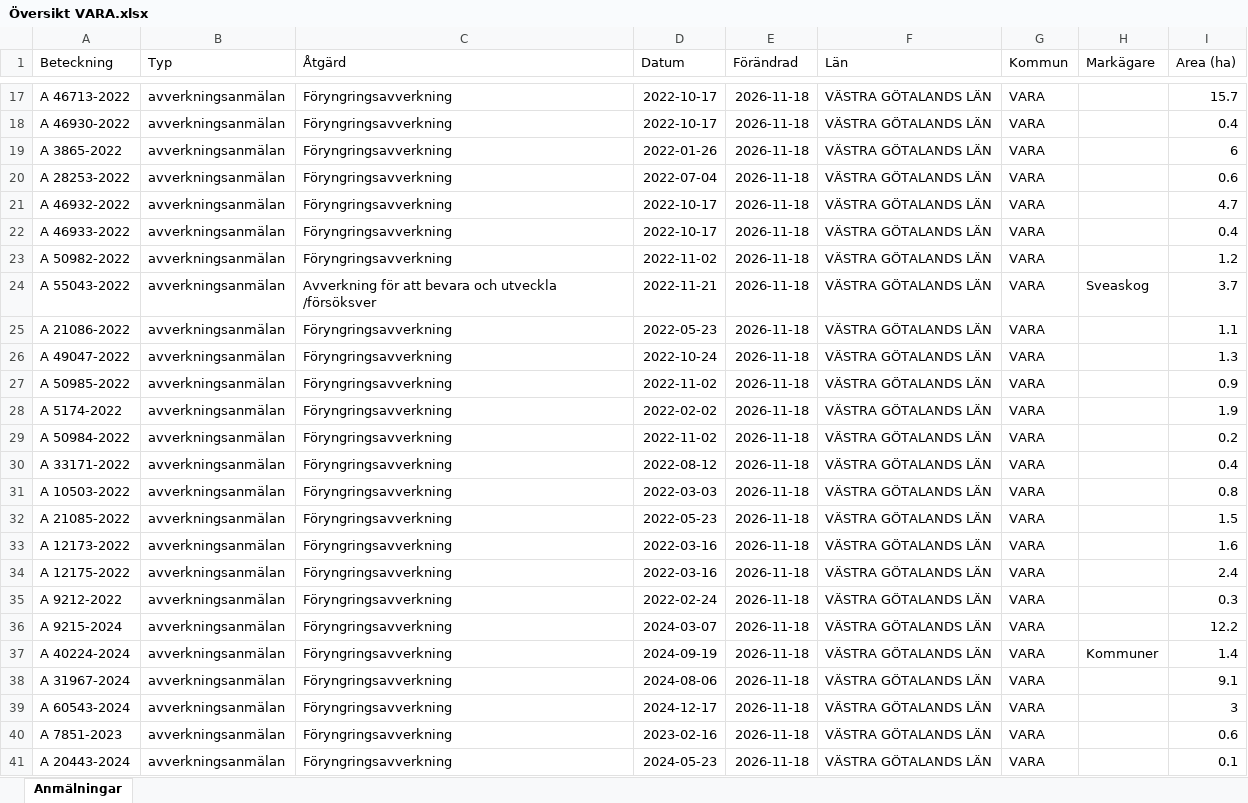
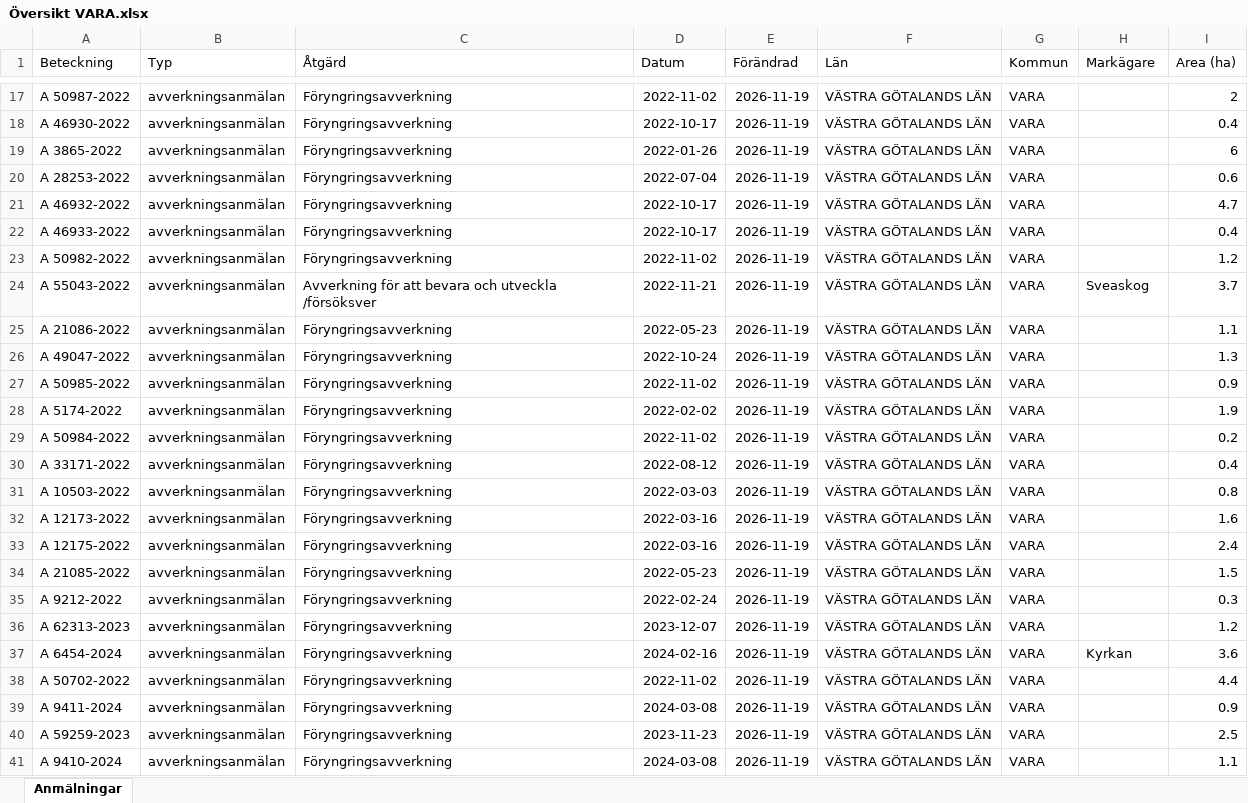
Before and after one commit to klasma/Logging_1470, an Excel workbook: Översikt VARA.xlsx, sheet Anmälningar, drawn as a sheet; only a part is shown, gaps mark what is left out; values as stored, in another font and other column widths than the file's, no borders; the diff covers the shown part only; the diff names each change by its address in the sheet, - before the commit and + after, or states it on an @@ line.

```diff
--- a/Översikt VARA.xlsx (sheet Anmälningar)
+++ b/Översikt VARA.xlsx (sheet Anmälningar)
-A17 (Beteckning): A 46713-2022
+A17 (Beteckning): A 50987-2022
-D17 (Datum): 2022-10-17
+D17 (Datum): 2022-11-02
-E17:E41 (Förändrad): 2026-11-18
+E17:E41 (Förändrad): 2026-11-19
-I17 (Area (ha)): 15.7
+I17 (Area (ha)): 2
-A32 (Beteckning): A 21085-2022
+A32 (Beteckning): A 12173-2022
-D32 (Datum): 2022-05-23
+D32 (Datum): 2022-03-16
-I32 (Area (ha)): 1.5
+I32 (Area (ha)): 1.6
-A33 (Beteckning): A 12173-2022
+A33 (Beteckning): A 12175-2022
-I33 (Area (ha)): 1.6
+I33 (Area (ha)): 2.4
-A34 (Beteckning): A 12175-2022
+A34 (Beteckning): A 21085-2022
-D34 (Datum): 2022-03-16
+D34 (Datum): 2022-05-23
-I34 (Area (ha)): 2.4
+I34 (Area (ha)): 1.5
-A36 (Beteckning): A 9215-2024
+A36 (Beteckning): A 62313-2023
-D36 (Datum): 2024-03-07
+D36 (Datum): 2023-12-07
-I36 (Area (ha)): 12.2
+I36 (Area (ha)): 1.2
-A37 (Beteckning): A 40224-2024
+A37 (Beteckning): A 6454-2024
-D37 (Datum): 2024-09-19
+D37 (Datum): 2024-02-16
-H37 (Markägare): Kommuner
+H37 (Markägare): Kyrkan
-I37 (Area (ha)): 1.4
+I37 (Area (ha)): 3.6
-A38 (Beteckning): A 31967-2024
+A38 (Beteckning): A 50702-2022
-D38 (Datum): 2024-08-06
+D38 (Datum): 2022-11-02
-I38 (Area (ha)): 9.1
+I38 (Area (ha)): 4.4
-A39 (Beteckning): A 60543-2024
+A39 (Beteckning): A 9411-2024
-D39 (Datum): 2024-12-17
+D39 (Datum): 2024-03-08
-I39 (Area (ha)): 3
+I39 (Area (ha)): 0.9
-A40 (Beteckning): A 7851-2023
+A40 (Beteckning): A 59259-2023
-D40 (Datum): 2023-02-16
+D40 (Datum): 2023-11-23
-I40 (Area (ha)): 0.6
+I40 (Area (ha)): 2.5
-A41 (Beteckning): A 20443-2024
+A41 (Beteckning): A 9410-2024
-D41 (Datum): 2024-05-23
+D41 (Datum): 2024-03-08
-I41 (Area (ha)): 0.1
+I41 (Area (ha)): 1.1
```
Also changed, not shown: 1042 edited cells elsewhere in this sheet, artfynd/A 11270-2025 artfynd.xlsx, artfynd/A 33920-2026 artfynd.xlsx, 36 other files.
